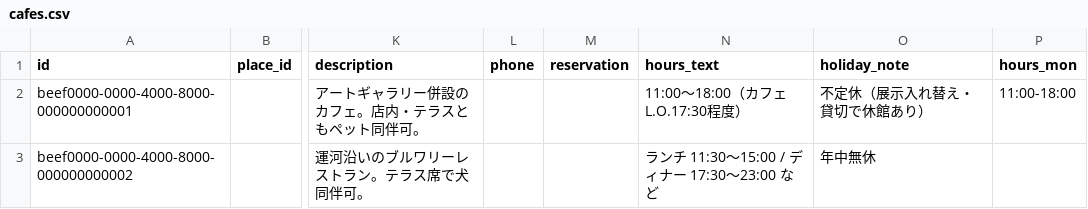
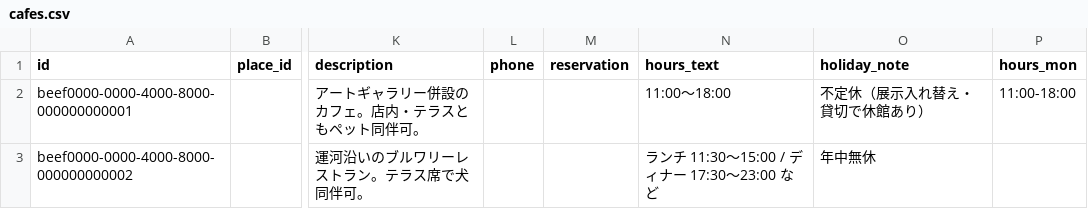
Before and after one commit to changch223/puppy-with-cafe, a CSV file: data/master/cafes.csv, drawn as a sheet; only a part is shown, gaps mark what is left out; the diff covers the shown part only; the diff names each change by its address in the sheet, - before the commit and + after, or states it on an @@ line.

```diff
--- a/data/master/cafes.csv
+++ b/data/master/cafes.csv
-N2 (hours_text): 11:00〜18:00（カフェL.O.17:30程度）
+N2 (hours_text): 11:00〜18:00
```
Also changed, not shown: 101 edited cells elsewhere in this file, data/master/coord_sources.csv, data/master/sources.csv, 7 other files.
